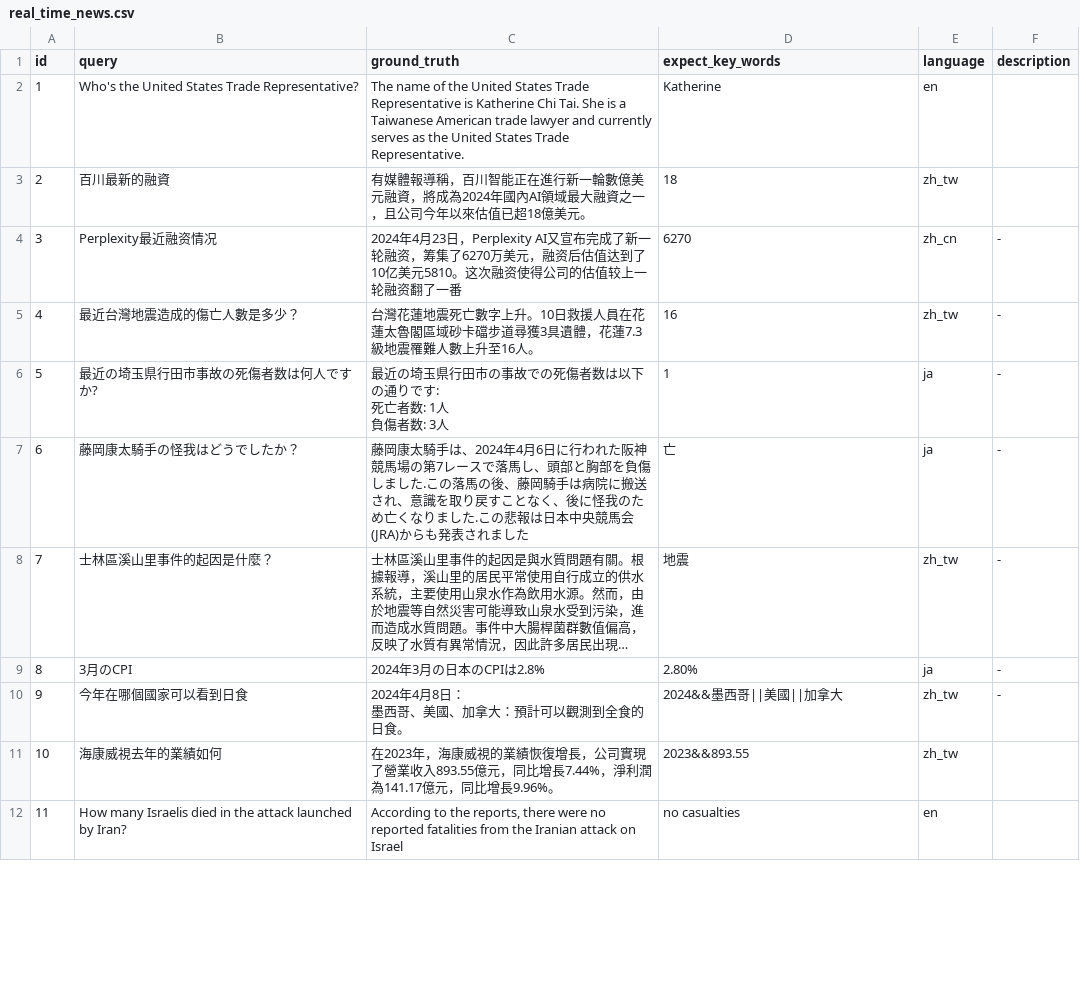
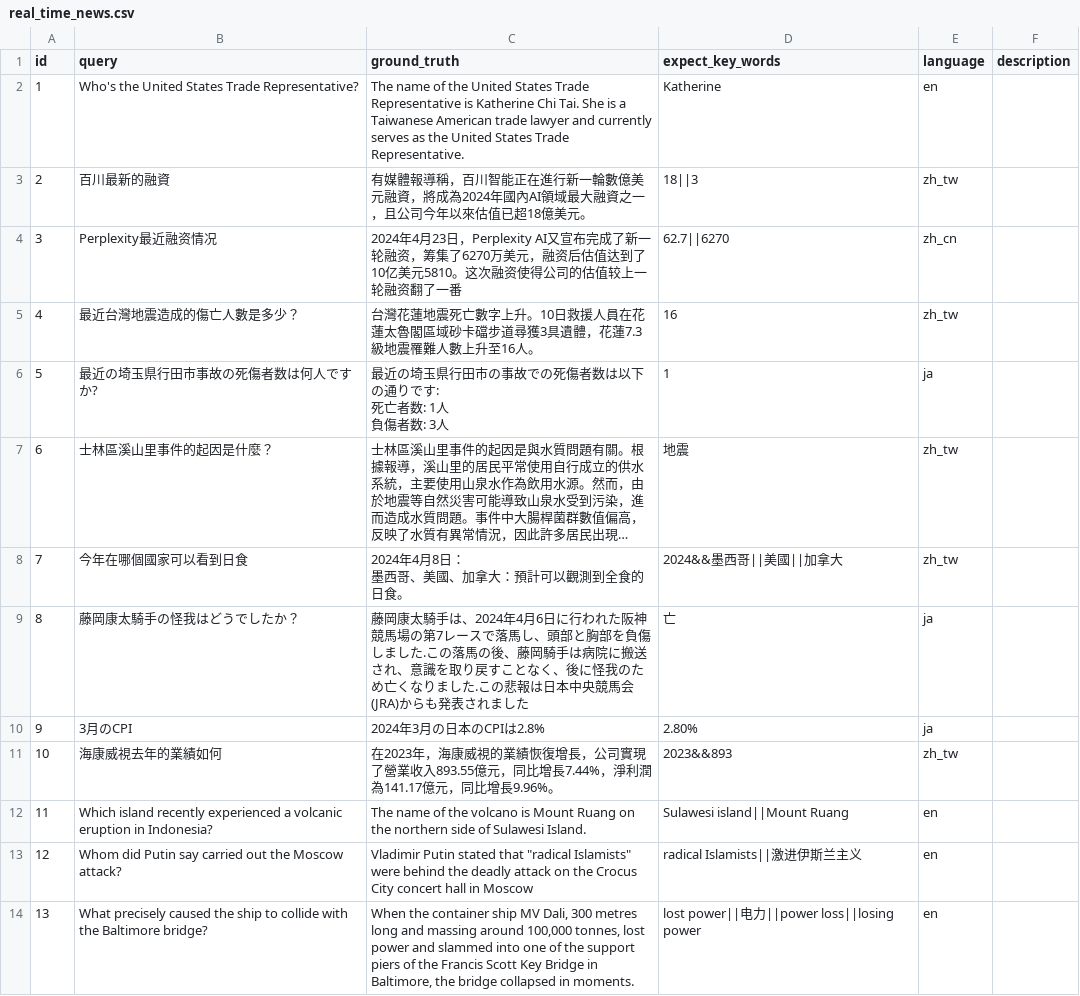
Before and after one commit to sparticleinc/ASEED, a CSV file: datasets/real_time_news.csv, drawn as a sheet; only a part is shown; the shorter side is filled out with more unchanged rows; long unchanged cells end in …; removed rows and columns are numbered as before the commit, all else as after; the diff covers the shown part only; the diff names each change by its address in the sheet, - before the commit and + after, or states it on an @@ line.

Commit message:
refactor: Update real_time_news.csv

```diff
--- a/datasets/real_time_news.csv
+++ b/datasets/real_time_news.csv
-D3 (expect_key_words): 18
+D3 (expect_key_words): 18||3
-D4 (expect_key_words): 6270
+D4 (expect_key_words): 62.7||6270
-F4:F6 (description): -
+F4:F6 (description): (empty)
-row 7: 6 | 藤岡康太騎手の怪我はどうでしたか？ | 藤岡康太騎手は、2024年4月6日に行われた阪神競馬場の第7レースで落馬し、頭部と胸部を負傷しました.この落馬の後、藤岡騎手は病院に搬送され、意識を取り戻すことなく、後に怪我のため亡くなりました.この悲報は日本中央競馬会(JRA)からも発表されました | 亡 | ja | -
@@ column A (id) renumbered between rows 7 and 19 @@
-F7 (description): -
+F7 (description): (empty)
-row 9: 8 | 3月のCPI | 2024年3月の日本のCPIは2.8% | 2.80% | ja | -
-F8 (description): -
+F8 (description): (empty)
+row 9: 8 | 藤岡康太騎手の怪我はどうでしたか？ | 藤岡康太騎手は、2024年4月6日に行われた阪神競馬場の第7レースで落馬し、頭部と胸部を負傷しました.この落馬の後、藤岡騎手は病院に搬送され、意識を取り戻すことなく、後に怪我のため亡くなりました.この悲報は日本中央競馬会(JRA)からも発表されました | 亡 | ja
+row 10: 9 | 3月のCPI | 2024年3月の日本のCPIは2.8% | 2.80% | ja
-D11 (expect_key_words): 2023&&893.55
+D11 (expect_key_words): 2023&&893
@@ row 15 moved to row 12: 11 @@
+row 13: 12 | Whom did Putin say carried out the Moscow attack? | Vladimir Putin stated that "radical Islamists" were behind the deadly attack on the Crocus City concert hall in Moscow | radical Islamists||激进伊斯兰主义 | en
+row 14: 13 | What precisely caused the ship to collide with the Baltimore bridge? | When the container ship MV Dali, 300 metres long and massing around 100,000 tonnes, lost power and slammed into one of the support piers of the Francis Scott Key Bridge in Baltimore, the bridge collapsed in moments. | lost power||电力||power loss||losing power | en
```
Also changed, not shown: 2 added rows, 4 removed rows, 1 moved row and 3 edited cells elsewhere in this file.
